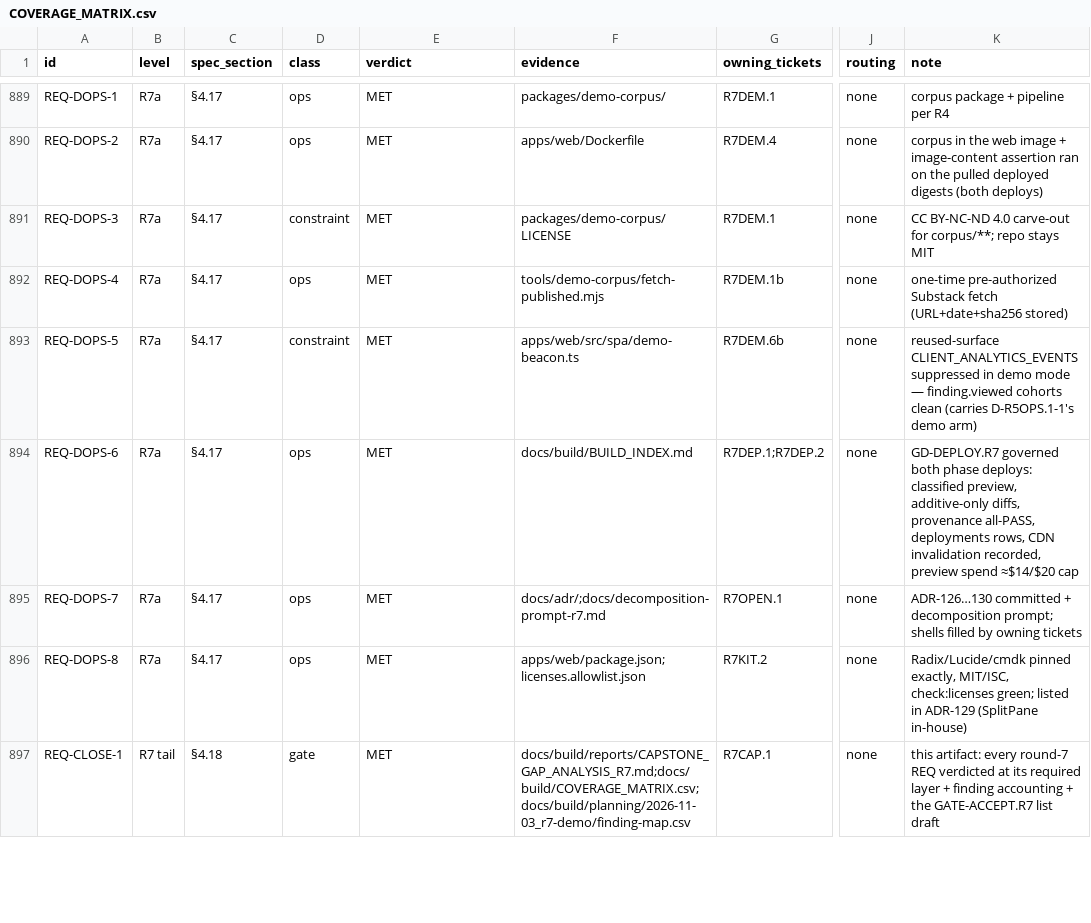
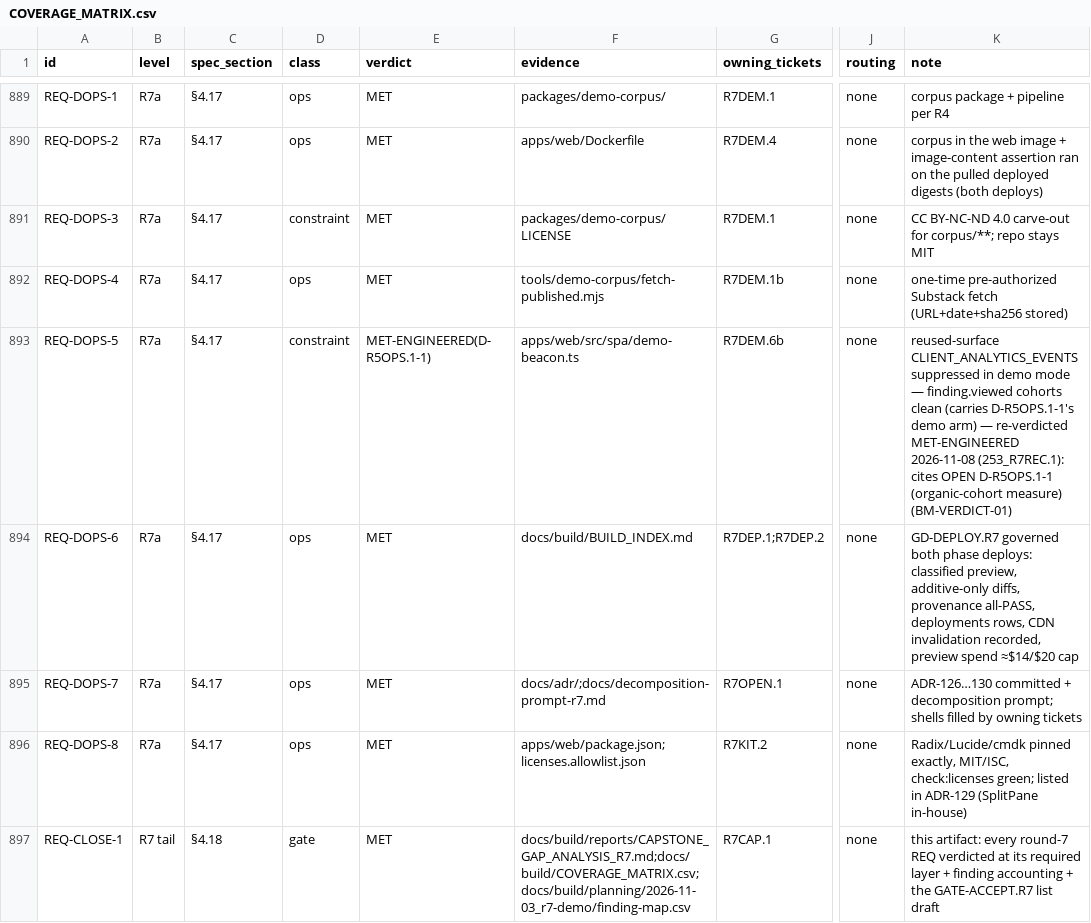
Before and after one commit to SteveVitali/Rhema, a CSV file: docs/build/COVERAGE_MATRIX.csv, drawn as a sheet; only a part is shown, gaps mark what is left out; the diff covers the shown part only; the diff names each change by its address in the sheet, - before the commit and + after, or states it on an @@ line.

```diff
--- a/docs/build/COVERAGE_MATRIX.csv
+++ b/docs/build/COVERAGE_MATRIX.csv
-E893 (verdict): MET
+E893 (verdict): MET-ENGINEERED(D-R5OPS.1-1)
-K893 (note): …demo arm)
+K893 (note): …demo arm) — re-verdicted MET-ENGINEERED 2026-11-08 (253_R7REC.1): cites OPEN D-R5OPS.1-1 (organic-cohort measure) (BM-VERDICT-01)
```
Also changed, not shown: 15 edited cells elsewhere in this file, docs/build/BACKLOG.csv, 15 other files.
